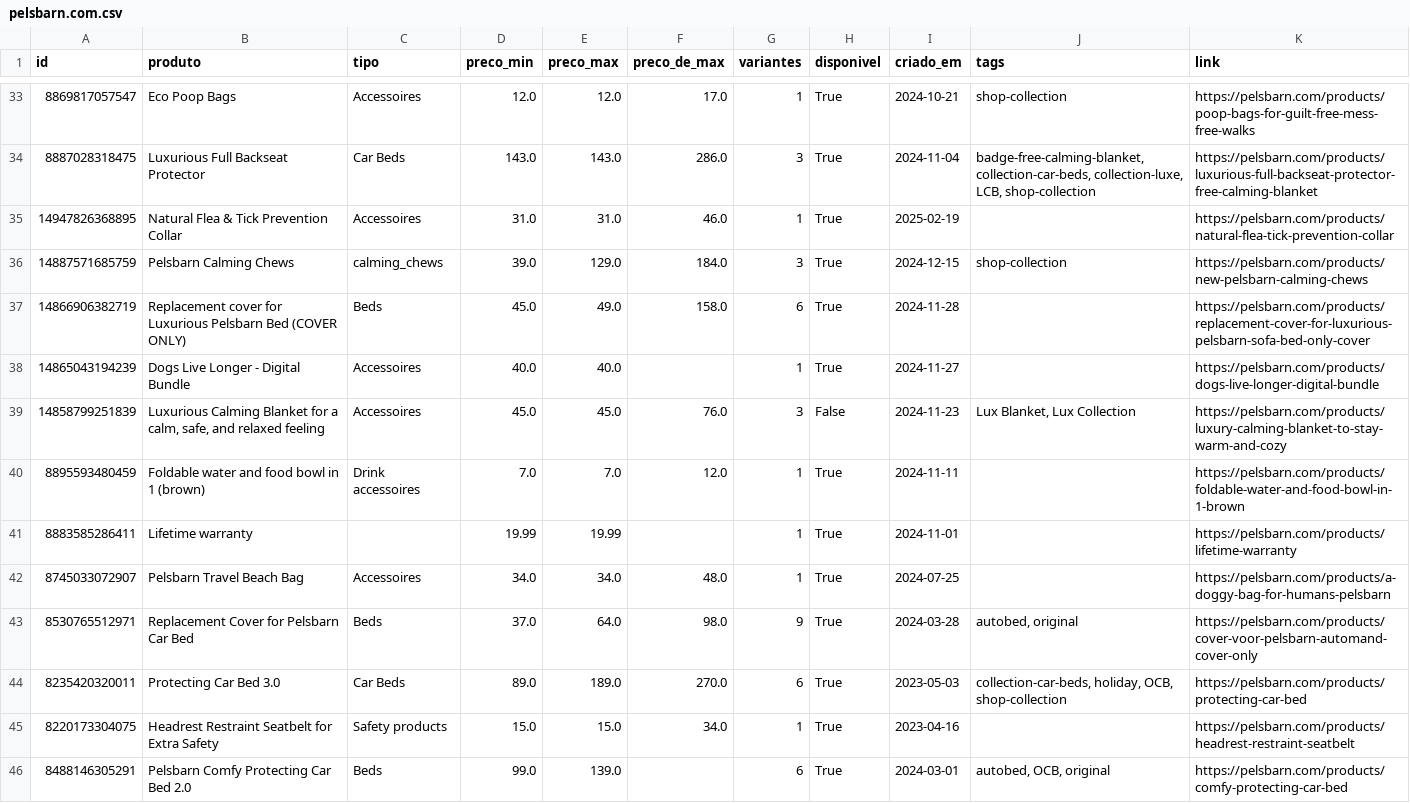
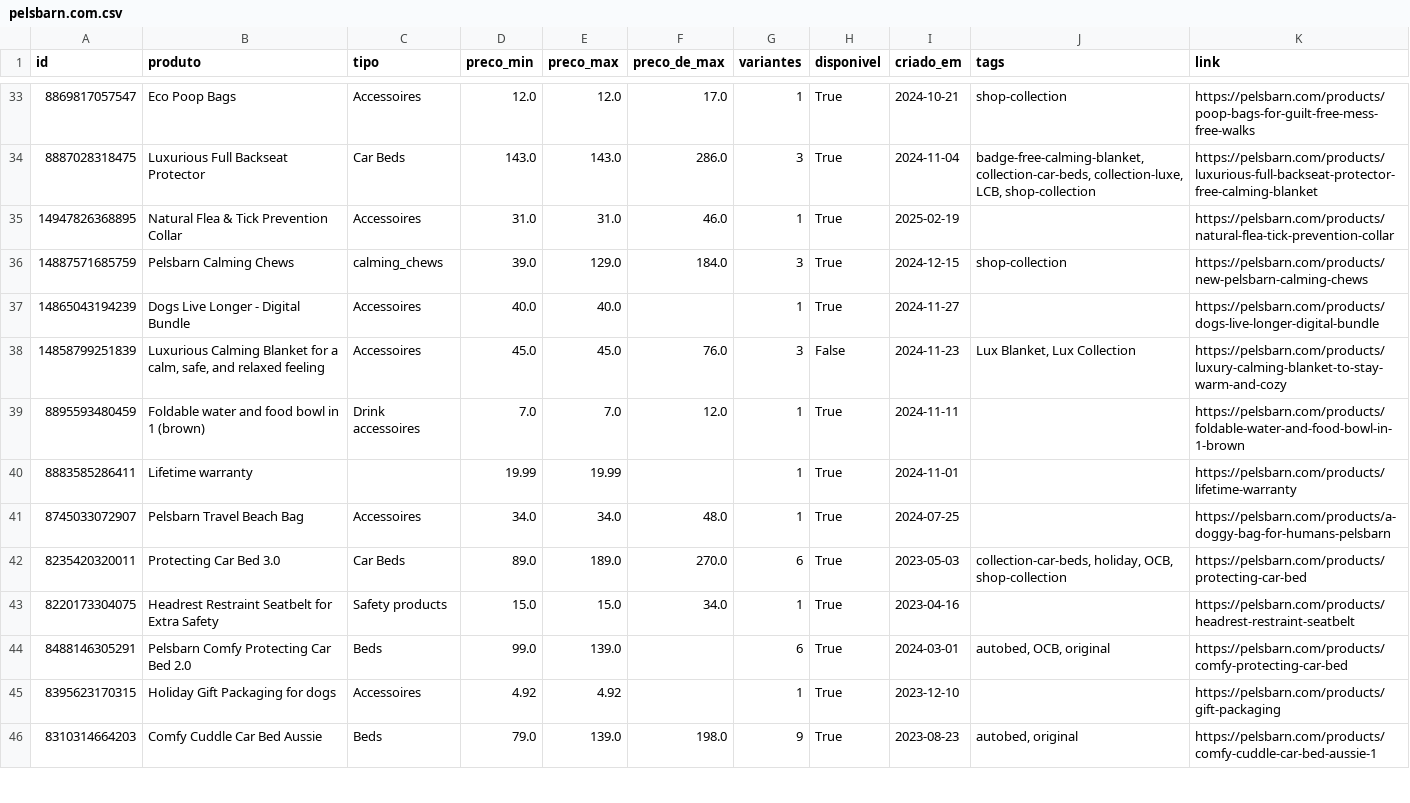
Before and after one commit to helioncontato1-coder/coletor-dados, a CSV file: dados/lojas/pelsbarn.com.csv, drawn as a sheet; only a part is shown, gaps mark what is left out; the shorter side is filled out with more unchanged rows.

```diff
--- a/dados/lojas/pelsbarn.com.csv
+++ b/dados/lojas/pelsbarn.com.csv
@@ -36,3 +36,2 @@ id,produto,tipo,preco_min,preco_max,preco_de_max,variantes,disponivel,criado_em,
 14887571685759,Pelsbarn Calming Chews,calming_chews,39.0,129.0,184.0,3,True,2024-12-15,shop-collection,https://pelsbarn.com/products/new-pelsbarn-calming-chews
-14866906382719,Replacement cover for Luxurious Pelsbarn Bed (COVER ONLY),Beds,45.0,49.0,158.0,6,True,2024-11-28,,https://pelsbarn.com/products/replacement-cover-for-luxurious-pelsbarn-sofa-bed-only-cover
 14865043194239,Dogs Live Longer - Digital Bundle,Accessoires,40.0,40.0,,1,True,2024-11-27,,https://pelsbarn.com/products/dogs-live-longer-digital-bundle
@@ -42,3 +41,2 @@ id,produto,tipo,preco_min,preco_max,preco_de_max,variantes,disponivel,criado_em,
 8745033072907,Pelsbarn Travel Beach Bag,Accessoires,34.0,34.0,48.0,1,True,2024-07-25,,https://pelsbarn.com/products/a-doggy-bag-for-humans-pelsbarn
-8530765512971,Replacement Cover for Pelsbarn Car Bed,Beds,37.0,64.0,98.0,9,True,2024-03-28,"autobed, original",https://pelsbarn.com/products/cover-voor-pelsbarn-automand-cover-only
 8235420320011,Protecting Car Bed 3.0,Car Beds,89.0,189.0,270.0,6,True,2023-05-03,"collection-car-beds, holiday, OCB, shop-collection",https://pelsbarn.com/products/protecting-car-bed
```
Also changed, not shown: dados/lojas/casapetloja.com.csv, dados/lojas/mudancas.csv, 4 other files.
